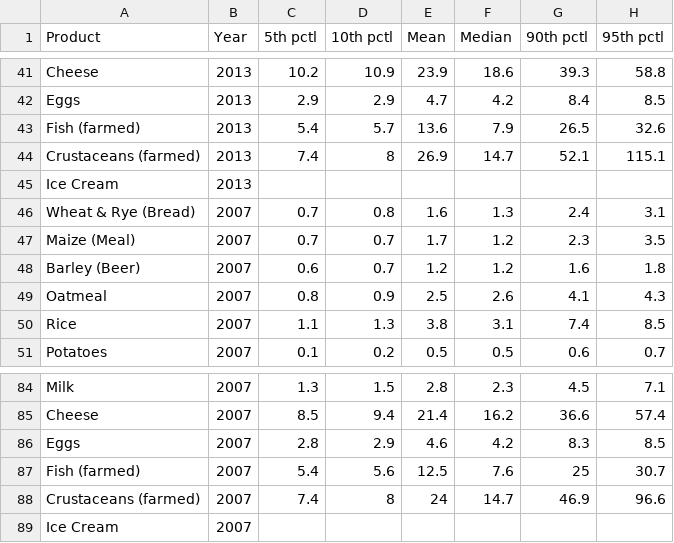
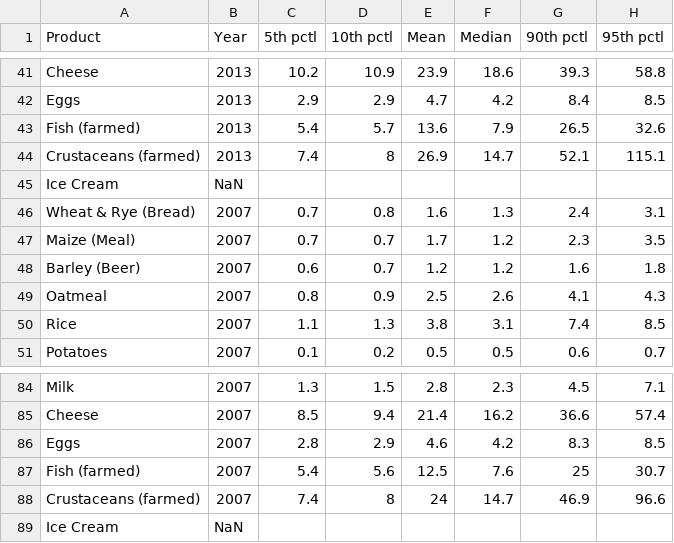
Before and after one commit to envirodatascience/ENVS-617-Class-Data, a CSV file: Food_GHG_Emissions.csv, drawn as a sheet; only a part is shown, gaps mark what is left out.

Commit message:
Update Food_GHG_Emissions.csv

```diff
--- a/Food_GHG_Emissions.csv
+++ b/Food_GHG_Emissions.csv
@@ -44,3 +44,3 @@ Fish (farmed),2013,5.4,5.7,13.6,7.9,26.5,32.6
 Crustaceans (farmed),2013,7.4,8,26.9,14.7,52.1,115.1
-Ice Cream,2013,,,,,,
+Ice Cream,NaN,,,,,,
 Wheat & Rye (Bread),2007,0.7,0.8,1.6,1.3,2.4,3.1
@@ -88,2 +88,2 @@ Fish (farmed),2007,5.4,5.6,12.5,7.6,25,30.7
 Crustaceans (farmed),2007,7.4,8,24,14.7,46.9,96.6
-Ice Cream,2007,,,,,,
+Ice Cream,NaN,,,,,,
```
